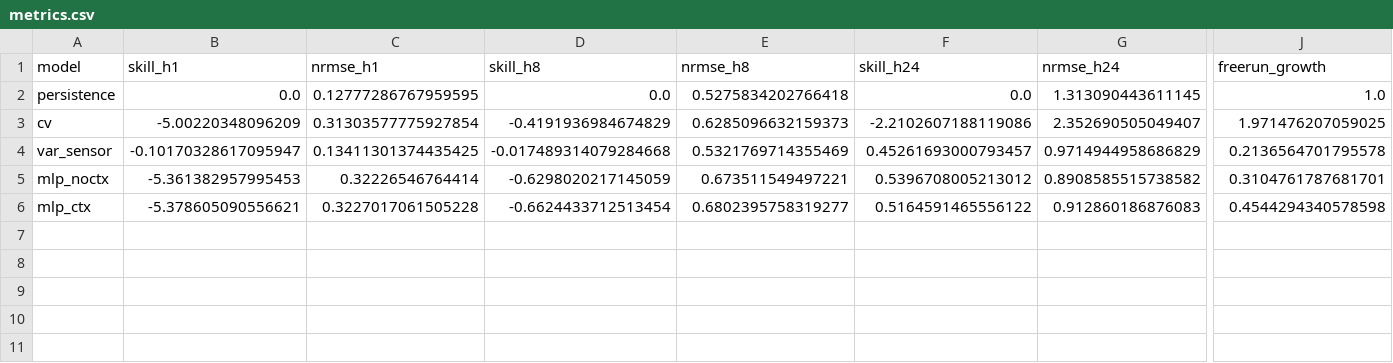
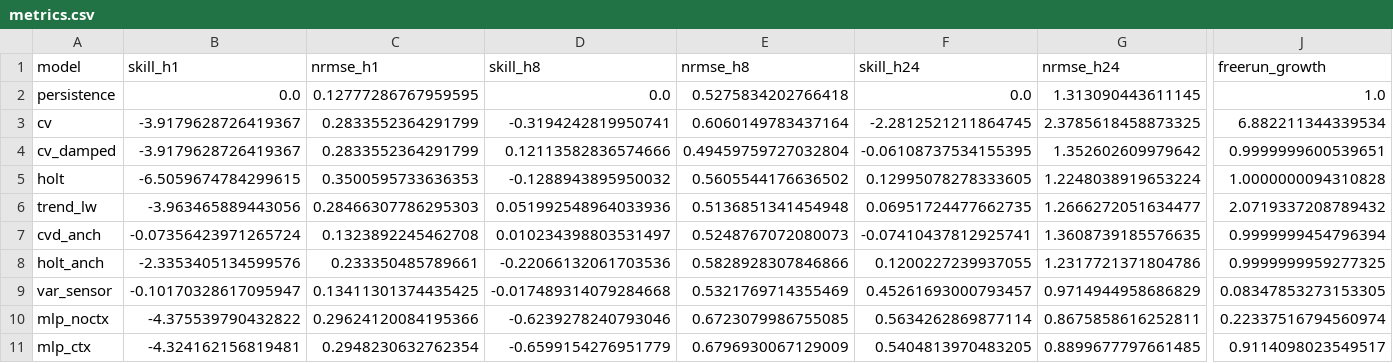
Before and after one commit to thebrownkidd/Jet-Engine-Simulation-Project, a CSV file: results/final_experiments/air_quality/metrics.csv, drawn as a sheet; only a part is shown, gaps mark what is left out; addresses are those after the commit; rows hold the shown columns only; the diff covers the shown part only; the diff names each change by its address in the sheet, - before the commit and + after, or states it on an @@ line.

Commit message:
Promote CNC milling to main results; generalise the extrapolation bound
The milling free run was previously stopped at the last observed cut, which
made every model look bounded and the ordering uninformative. Probed to the
end-of-life horizon used throughout the C-MAPSS results, the sensor-space VAR
grows by a factor of 9104 and leaves the boundedness criterion while every
bounded latent rollout stays controlled, two of them contracting. The
difference was protocol, not dataset: a spectral radius of 1.030 needs several
hundred steps to express itself.

Paper:
- New main-results section on PHM 2010 CNC milling, carrying both mechanisms:
  free-run growth at both probe horizons (stability) and forecast skill
  (anchored decoding). Rows are marked to separate the proposed model from the
  persistence and sensor-VAR references.
- Anchored decoding moves horizon-one skill from -263.2 to -0.73 on milling,
  an NRMSE of 0.0482 against persistence at 0.0366, and is the only rule with
  positive skill at horizon 50.
- New proposition generalising the constant-velocity error bound to damped and
  windowed extrapolation: the bound gains a term |tau*delta_0 - v*S_tau| that
  vanishes for the textbook rule. Every rollout rule reported now satisfies a
  stated bound; the theorem previously covered only a rule none of the
  implementations used.
- Theorem 4's proof now cites the generalisation rather than the
  constant-velocity special case.
- Learned-MLP dynamics dropped from the reported heads: it is not of the
  linear-extrapolator form and has no curvature-based error guarantee, only
  boundedness.
- Notation: geometric damping is now phi, and the sensor-selection threshold
  is now theta. Both previously collided with the latent step size gamma.

Experiments:
- exp_all_datasets.py gains --freerun-beyond-eol, matching the C-MAPSS probe
  (cutoff at CUTOFF_FRAC, FREE_STEPS rolled unconditionally). Default
  behaviour is unchanged, so existing results stay reproducible.
- PHM 2010 prepared from the full 50 kHz acquisitions, six cutters, 315 cuts
  each, 35 time-domain features, four train / two held out.

Air quality was run under the same protocol and is not included: its companion
matrix has spectral radius 0.998, so the sensor recursion is contractive and
the stability comparison does not apply to it.

```diff
--- a/results/final_experiments/air_quality/metrics.csv
+++ b/results/final_experiments/air_quality/metrics.csv
-B3 (skill_h1): -5.00220348096209
+B3 (skill_h1): -3.9179628726419367
-C3 (nrmse_h1): 0.31303577775927854
+C3 (nrmse_h1): 0.2833552364291799
-D3 (skill_h8): -0.4191936984674829
+D3 (skill_h8): -0.3194242819950741
-E3 (nrmse_h8): 0.6285096632159373
+E3 (nrmse_h8): 0.6060149783437164
-F3 (skill_h24): -2.2102607188119086
+F3 (skill_h24): -2.2812521211864745
-G3 (nrmse_h24): 2.352690505049407
+G3 (nrmse_h24): 2.3785618458873325
-J3 (freerun_growth): 1.971476207059025
+J3 (freerun_growth): 6.882211344339534
+row 4: cv_damped | -3.9179628726419367 | 0.2833552364291799 | 0.12113582836574666 | 0.49459759727032804 | -0.06108737534155395 | 1.352602609979642 | 0.9999999600539651
+row 5: holt | -6.5059674784299615 | 0.3500595733636353 | -0.1288943895950032 | 0.5605544176636502 | 0.12995078278333605 | 1.2248038919653224 | 1.0000000094310828
+row 6: trend_lw | -3.963465889443056 | 0.28466307786295303 | 0.051992548964033936 | 0.5136851341454948 | 0.06951724477662735 | 1.2666272051634477 | 2.0719337208789432
+row 7: cvd_anch | -0.07356423971265724 | 0.1323892245462708 | 0.010234398803531497 | 0.5248767072080073 | -0.07410437812925741 | 1.3608739185576635 | 0.9999999454796394
+row 8: holt_anch | -2.3353405134599576 | 0.233350485789661 | -0.22066132061703536 | 0.5828928307846866 | 0.1200227239937055 | 1.2317721371804786 | 0.9999999959277325
-J9 (freerun_growth): 0.2136564701795578
+J9 (freerun_growth): 0.08347853273153305
-B10 (skill_h1): -5.361382957995453
+B10 (skill_h1): -4.375539790432822
-C10 (nrmse_h1): 0.32226546764414
+C10 (nrmse_h1): 0.29624120084195366
-D10 (skill_h8): -0.6298020217145059
+D10 (skill_h8): -0.6239278240793046
-E10 (nrmse_h8): 0.673511549497221
+E10 (nrmse_h8): 0.6723079986755085
-F10 (skill_h24): 0.5396708005213012
+F10 (skill_h24): 0.5634262869877114
-G10 (nrmse_h24): 0.8908585515738582
+G10 (nrmse_h24): 0.8675858616252811
-J10 (freerun_growth): 0.3104761787681701
+J10 (freerun_growth): 0.22337516794560974
-B11 (skill_h1): -5.378605090556621
+B11 (skill_h1): -4.324162156819481
-C11 (nrmse_h1): 0.3227017061505228
+C11 (nrmse_h1): 0.2948230632762354
-D11 (skill_h8): -0.6624433712513454
+D11 (skill_h8): -0.6599154276951779
-E11 (nrmse_h8): 0.6802395758319277
+E11 (nrmse_h8): 0.6796930067129009
-F11 (skill_h24): 0.5164591465556122
+F11 (skill_h24): 0.5404813970483205
-G11 (nrmse_h24): 0.912860186876083
+G11 (nrmse_h24): 0.8899677797661485
-J11 (freerun_growth): 0.4544294340578598
+J11 (freerun_growth): 0.9114098023549517
```
Also changed, not shown: 7 edited cells elsewhere in this file, results/acml/tables/phm_milling_k_sweep.csv, results/acml/tables/phm_milling_summary.csv, 17 other files.
